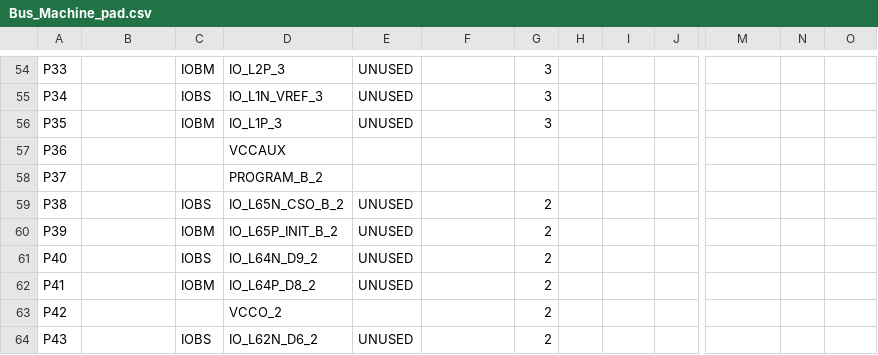
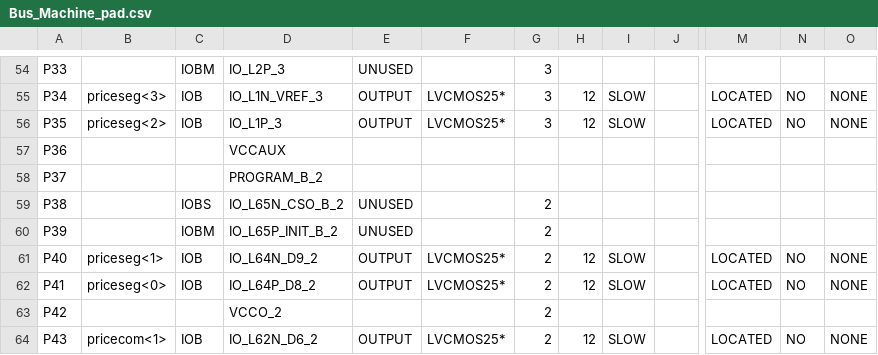
Before and after one commit to anythingth2/Bus_Machine, a CSV file: Bus_Machine_pad.csv, drawn as a sheet; only a part is shown, gaps mark what is left out; the diff covers the shown part only; the diff names each change by its address in the sheet, - before the commit and + after, or states it on an @@ line.

```diff
--- a/Bus_Machine_pad.csv
+++ b/Bus_Machine_pad.csv
-B55: (empty)
+B55: priceseg<3>
-C55: IOBS
+C55: IOB
-E55:E56: UNUSED
+E55:E56: OUTPUT
-F55:F56: (empty)
+F55:F56: LVCMOS25*
-H55:H56: (empty)
+H55:H56: 12
-I55:I56: (empty)
+I55:I56: SLOW
-M55:M56: (empty)
+M55:M56: LOCATED
-N55:N56: (empty)
+N55:N56: NO
-O55:O56: (empty)
+O55:O56: NONE
-B56: (empty)
+B56: priceseg<2>
-C56: IOBM
+C56: IOB
-B61: (empty)
+B61: priceseg<1>
-C61: IOBS
+C61: IOB
-E61:E62: UNUSED
+E61:E62: OUTPUT
-F61:F62: (empty)
+F61:F62: LVCMOS25*
-H61:H62: (empty)
+H61:H62: 12
-I61:I62: (empty)
+I61:I62: SLOW
-M61:M62: (empty)
+M61:M62: LOCATED
-N61:N62: (empty)
+N61:N62: NO
-O61:O62: (empty)
+O61:O62: NONE
-B62: (empty)
+B62: priceseg<0>
-C62: IOBM
+C62: IOB
-B64: (empty)
+B64: pricecom<1>
-C64: IOBS
+C64: IOB
-E64: UNUSED
+E64: OUTPUT
-F64: (empty)
+F64: LVCMOS25*
-H64: (empty)
+H64: 12
-I64: (empty)
+I64: SLOW
-M64: (empty)
+M64: LOCATED
-N64: (empty)
+N64: NO
-O64: (empty)
+O64: NONE
```
Also changed, not shown: 69 edited cells elsewhere in this file, 44 other files.
